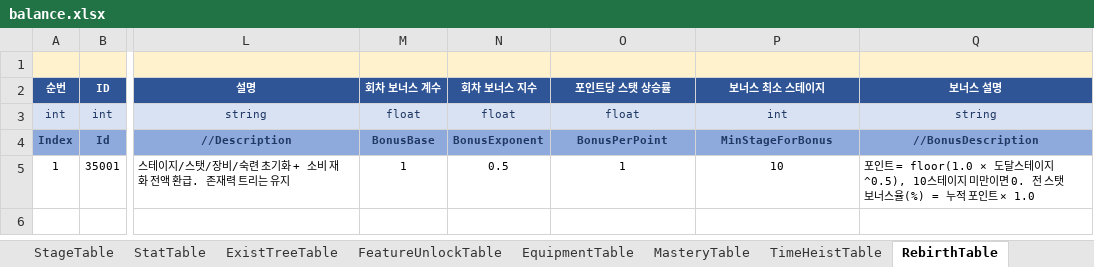
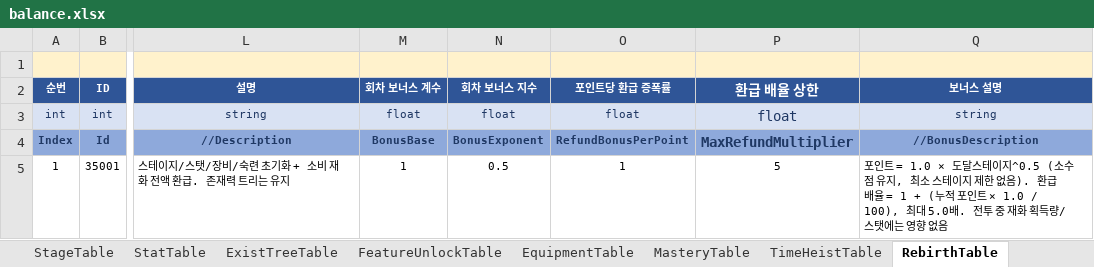
Before and after one commit to MasKids/idle_rpg, an Excel workbook: balance/balance.xlsx, sheet RebirthTable, drawn as a sheet; only a part is shown, gaps mark what is left out; values as stored, in another font and other column widths than the file's, no borders; the diff names each change by its address in the sheet, - before the commit and + after, or states it on an @@ line.

```diff
--- a/balance/balance.xlsx (sheet RebirthTable)
+++ b/balance/balance.xlsx (sheet RebirthTable)
-O2: 포인트당 스탯 상승률
+O2: 포인트당 환급 증폭률
-P2: 보너스 최소 스테이지
+P2: 환급 배율 상한
@@ P2:P4 text size: larger @@
-P3 (환급 배율 상한): int
+P3 (환급 배율 상한): float
-O4 (포인트당 환급 증폭률): BonusPerPoint
+O4 (포인트당 환급 증폭률): RefundBonusPerPoint
-P4 (환급 배율 상한): MinStageForBonus
+P4 (환급 배율 상한): MaxRefundMultiplier
-P5 (환급 배율 상한): 10
+P5 (환급 배율 상한): 5
-Q5 (보너스 설명): …인트 = floor(1.0 × 도달스테이지^0.5), 10스테이지 미만이면 0. 전 스탯 보너스율(%) = 누적 포인트 × 1.0
+Q5 (보너스 설명): …인트 = 1.0 × 도달스테이지^0.5 (소수점 유지, 최소 스테이지 제한 없음). 환급 배율 = 1 + (누적 포인트 × 1.0 / 100), 최대 5.0배. 전투 중 재화 획득량/스탯에는 영향 없음
```
Also changed, not shown: sheet #TableDefine, sheet StringTable, 8 other files.
